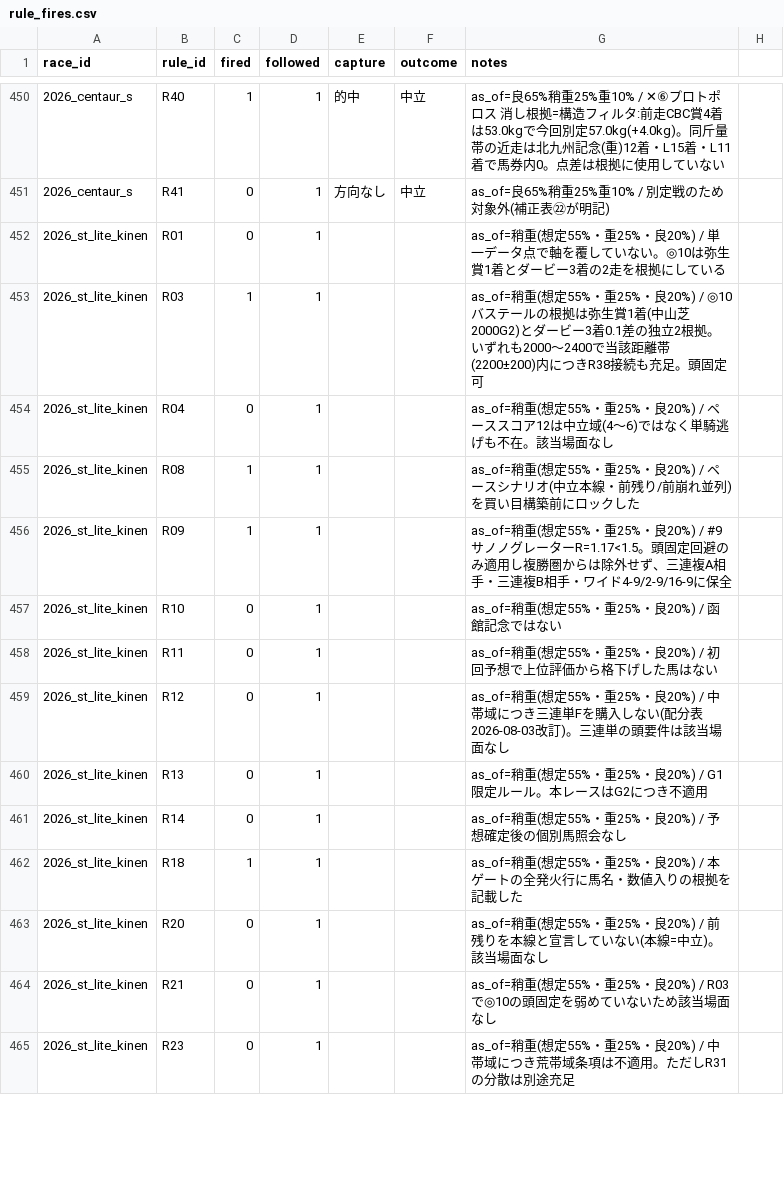
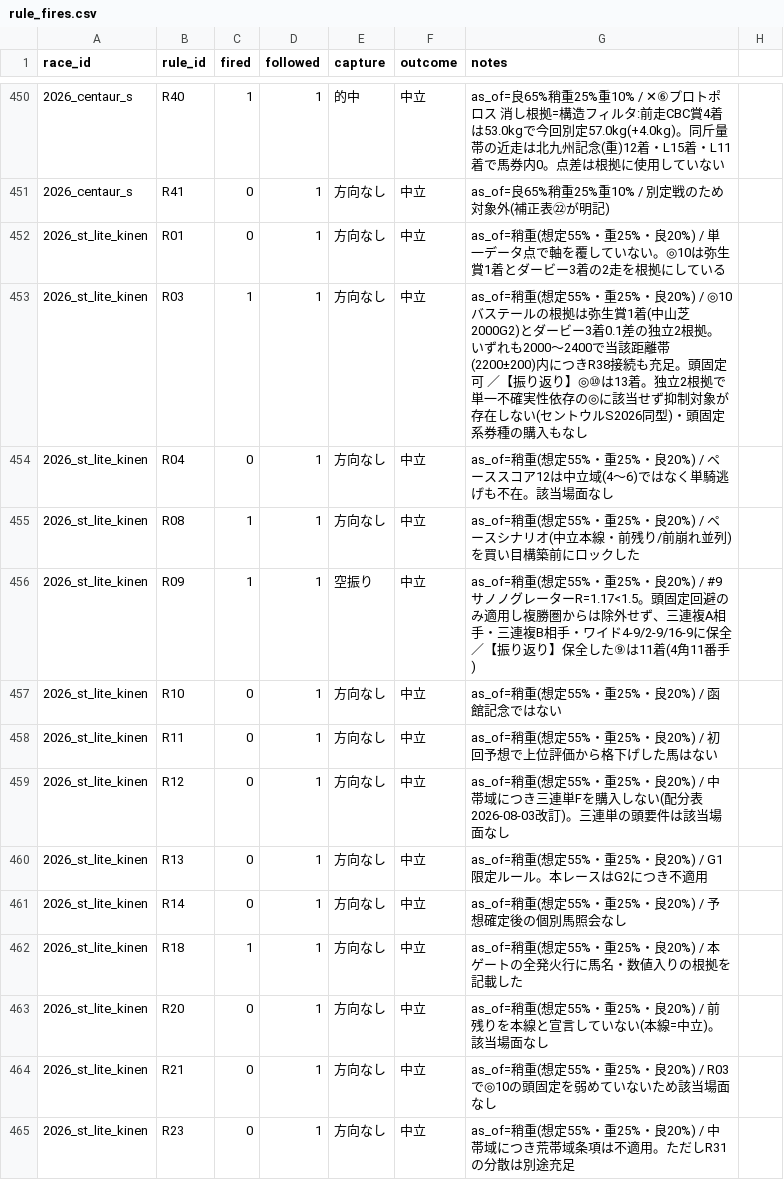
Before and after one commit to Atoyr/keiba, a CSV file: log/rule_fires.csv, drawn as a sheet; only a part is shown, gaps mark what is left out; the diff covers the shown part only; the diff names each change by its address in the sheet, - before the commit and + after, or states it on an @@ line.

```diff
--- a/log/rule_fires.csv
+++ b/log/rule_fires.csv
-E452:E455 (capture): (empty)
+E452:E455 (capture): 方向なし
-F452:F465 (outcome): (empty)
+F452:F465 (outcome): 中立
-G453 (notes): …頭固定可
+G453 (notes): …頭固定可 ／【振り返り】◎⑩は13着。独立2根拠で単一不確実性依存の◎に該当せず抑制対象が存在しない(セントウルS2026同型)・頭固定系券種の購入もなし
-E456 (capture): (empty)
+E456 (capture): 空振り
-G456 (notes): …4-9/2-9/16-9に保全
+G456 (notes): …4-9/2-9/16-9に保全 ／【振り返り】保全した⑨は11着(4角11番手)
-E457:E465 (capture): (empty)
+E457:E465 (capture): 方向なし
```
Also changed, not shown: 54 edited cells elsewhere in this file, log/bets.csv, log/predictions.csv, 14 other files.
